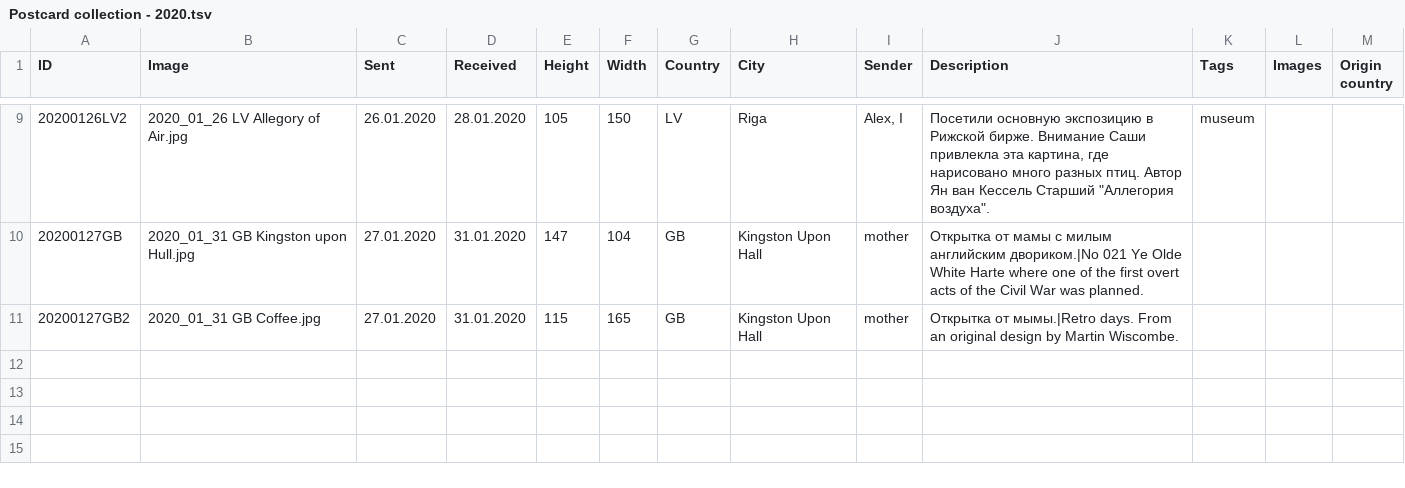
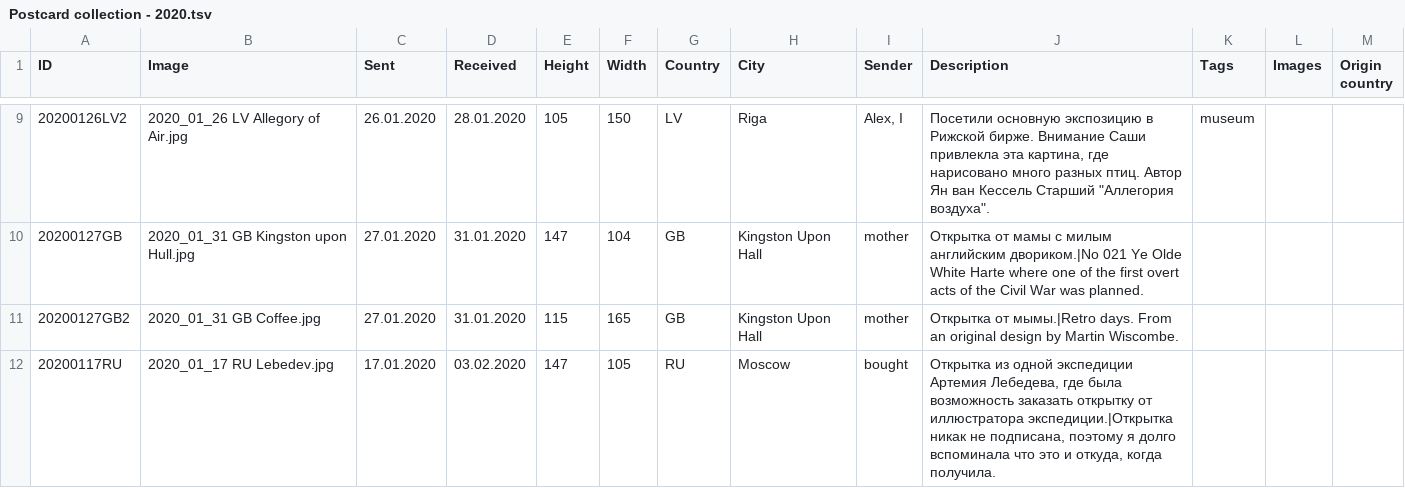
Before and after one commit to KarinaCher/collection, a TSV file: src/main/resources/Postcard collection - 2020.tsv, drawn as a sheet; only a part is shown, gaps mark what is left out; the diff names each change by its address in the sheet, - before the commit and + after, or states it on an @@ line.

Commit message:
resources

```diff
--- a/src/main/resources/Postcard collection - 2020.tsv
+++ b/src/main/resources/Postcard collection - 2020.tsv
+row 12: 20200117RU | 2020_01_17 RU Lebedev.jpg | 17.01.2020 | 03.02.2020 | 147 | 105 | RU | Moscow | bought | Открытка из одной экспедиции Артемия Лебедева, где была возможность заказать открытку от иллюстратора экспедиции.|Открытка никак не подписана, поэтому я долго вспоминала что это и откуда, когда получила.
```
Also changed, not shown: 1 other file.
